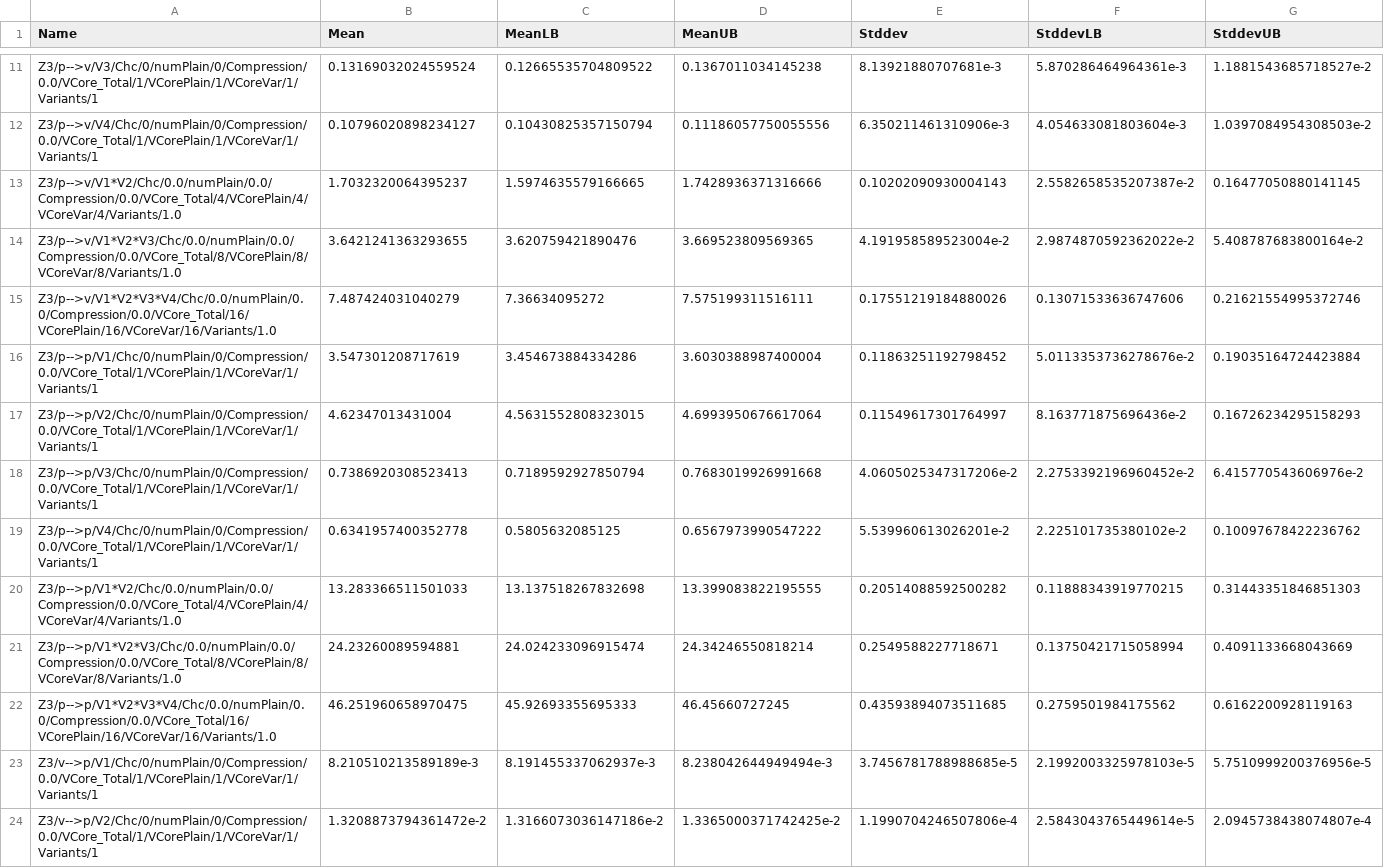
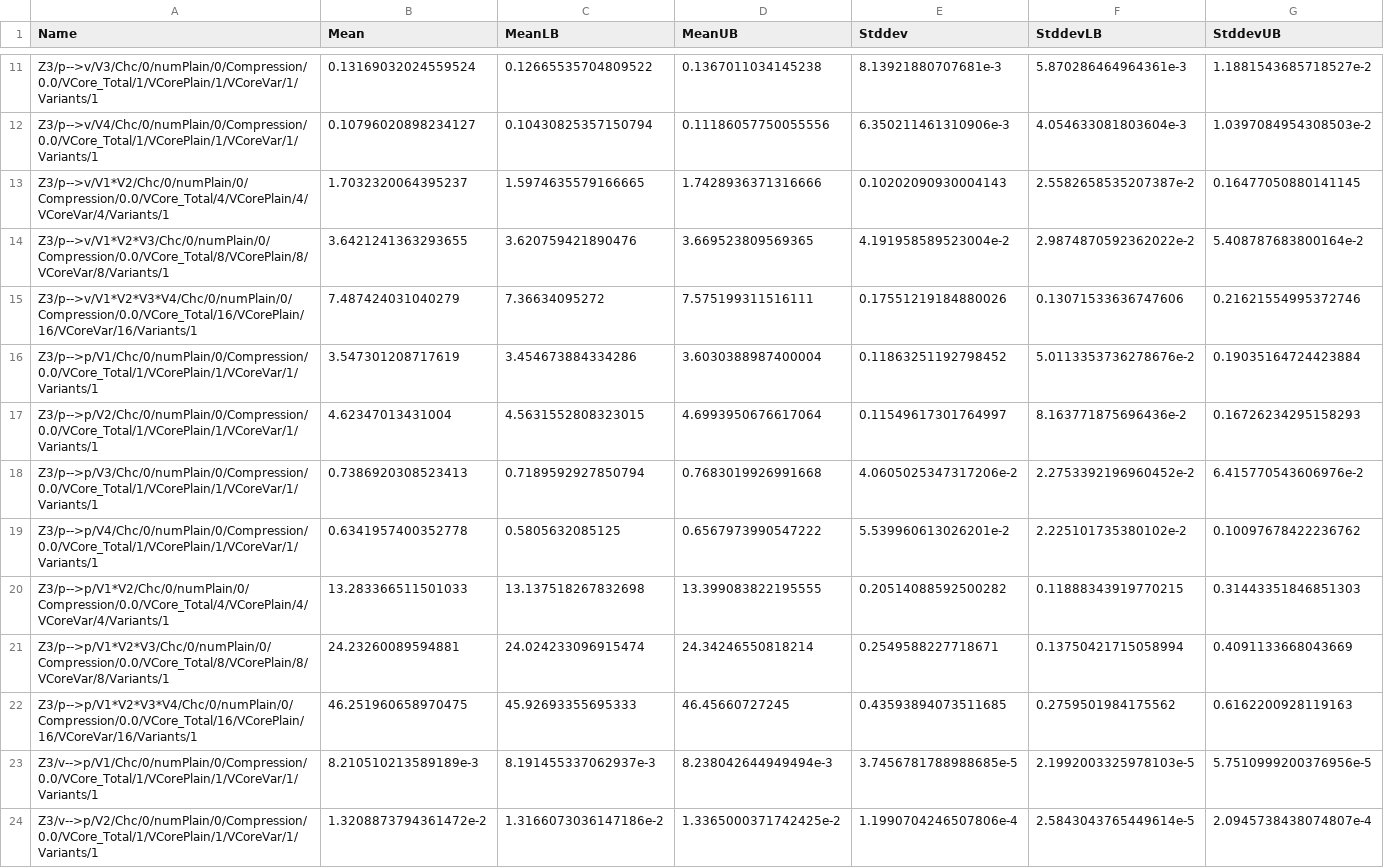
Before and after one commit to doyougnu/VSmt, a CSV file: haskell/vsmt/raw_data/auto.csv, drawn as a sheet; only a part is shown, gaps mark what is left out.

```diff
--- a/haskell/vsmt/raw_data/auto.csv
+++ b/haskell/vsmt/raw_data/auto.csv
@@ -12,5 +12,5 @@ Z3/p-->v/V3/Chc/0/numPlain/0/Compression/0.0/VCore_Total/1/VCorePlain/1/VCoreVar
 Z3/p-->v/V4/Chc/0/numPlain/0/Compression/0.0/VCore_Total/1/VCorePlain/1/VCoreVar/1/Variants/1,0.10796020898234127,0.10430825357150794,0.11186057750055556,6.350211461310906e-3,4.054633081803604e-3,1.0397084954308503e-2
-Z3/p-->v/V1*V2/Chc/0.0/numPlain/0.0/Compression/0.0/VCore_Total/4/VCorePlain/4/VCoreVar/4/Variants/1.0,1.7032320064395237,1.5974635579166665,1.7428936371316666,0.10202090930004143,2.5582658535207387e-2,0.16477050880141145
-Z3/p-->v/V1*V2*V3/Chc/0.0/numPlain/0.0/Compression/0.0/VCore_Total/8/VCorePlain/8/VCoreVar/8/Variants/1.0,3.6421241363293655,3.620759421890476,3.669523809569365,4.191958589523004e-2,2.9874870592362022e-2,5.408787683800164e-2
-Z3/p-->v/V1*V2*V3*V4/Chc/0.0/numPlain/0.0/Compression/0.0/VCore_Total/16/VCorePlain/16/VCoreVar/16/Variants/1.0,7.487424031040279,7.36634095272,7.575199311516111,0.17551219184880026,0.13071533636747606,0.21621554995372746
+Z3/p-->v/V1*V2/Chc/0/numPlain/0/Compression/0.0/VCore_Total/4/VCorePlain/4/VCoreVar/4/Variants/1,1.7032320064395237,1.5974635579166665,1.7428936371316666,0.10202090930004143,2.5582658535207387e-2,0.16477050880141145
+Z3/p-->v/V1*V2*V3/Chc/0/numPlain/0/Compression/0.0/VCore_Total/8/VCorePlain/8/VCoreVar/8/Variants/1,3.6421241363293655,3.620759421890476,3.669523809569365,4.191958589523004e-2,2.9874870592362022e-2,5.408787683800164e-2
+Z3/p-->v/V1*V2*V3*V4/Chc/0/numPlain/0/Compression/0.0/VCore_Total/16/VCorePlain/16/VCoreVar/16/Variants/1,7.487424031040279,7.36634095272,7.575199311516111,0.17551219184880026,0.13071533636747606,0.21621554995372746
 Z3/p-->p/V1/Chc/0/numPlain/0/Compression/0.0/VCore_Total/1/VCorePlain/1/VCoreVar/1/Variants/1,3.547301208717619,3.454673884334286,3.6030388987400004,0.11863251192798452,5.0113353736278676e-2,0.19035164724423884
@@ -19,5 +19,5 @@ Z3/p-->p/V3/Chc/0/numPlain/0/Compression/0.0/VCore_Total/1/VCorePlain/1/VCoreVar
 Z3/p-->p/V4/Chc/0/numPlain/0/Compression/0.0/VCore_Total/1/VCorePlain/1/VCoreVar/1/Variants/1,0.6341957400352778,0.5805632085125,0.6567973990547222,5.539960613026201e-2,2.225101735380102e-2,0.10097678422236762
-Z3/p-->p/V1*V2/Chc/0.0/numPlain/0.0/Compression/0.0/VCore_Total/4/VCorePlain/4/VCoreVar/4/Variants/1.0,13.283366511501033,13.137518267832698,13.399083822195555,0.20514088592500282,0.11888343919770215,0.31443351846851303
-Z3/p-->p/V1*V2*V3/Chc/0.0/numPlain/0.0/Compression/0.0/VCore_Total/8/VCorePlain/8/VCoreVar/8/Variants/1.0,24.23260089594881,24.024233096915474,24.34246550818214,0.2549588227718671,0.13750421715058994,0.4091133668043669
-Z3/p-->p/V1*V2*V3*V4/Chc/0.0/numPlain/0.0/Compression/0.0/VCore_Total/16/VCorePlain/16/VCoreVar/16/Variants/1.0,46.251960658970475,45.92693355695333,46.45660727245,0.43593894073511685,0.2759501984175562,0.6162200928119163
+Z3/p-->p/V1*V2/Chc/0/numPlain/0/Compression/0.0/VCore_Total/4/VCorePlain/4/VCoreVar/4/Variants/1,13.283366511501033,13.137518267832698,13.399083822195555,0.20514088592500282,0.11888343919770215,0.31443351846851303
+Z3/p-->p/V1*V2*V3/Chc/0/numPlain/0/Compression/0.0/VCore_Total/8/VCorePlain/8/VCoreVar/8/Variants/1,24.23260089594881,24.024233096915474,24.34246550818214,0.2549588227718671,0.13750421715058994,0.4091133668043669
+Z3/p-->p/V1*V2*V3*V4/Chc/0/numPlain/0/Compression/0.0/VCore_Total/16/VCorePlain/16/VCoreVar/16/Variants/1,46.251960658970475,45.92693355695333,46.45660727245,0.43593894073511685,0.2759501984175562,0.6162200928119163
 Z3/v-->p/V1/Chc/0/numPlain/0/Compression/0.0/VCore_Total/1/VCorePlain/1/VCoreVar/1/Variants/1,8.210510213589189e-3,8.191455337062937e-3,8.238042644949494e-3,3.7456781788988685e-5,2.1992003325978103e-5,5.7510999200376956e-5
```
Also changed, not shown: haskell/vsmt/munged_data/auto.csv, haskell/vsmt/raw_data/financial.csv, 4 other files.
